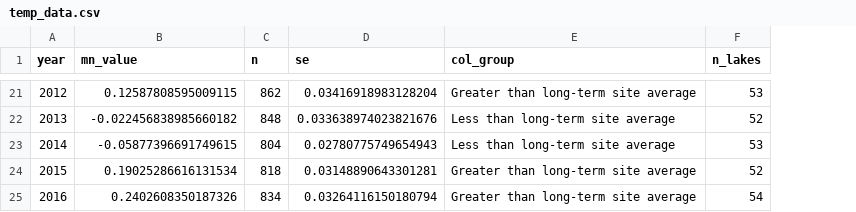
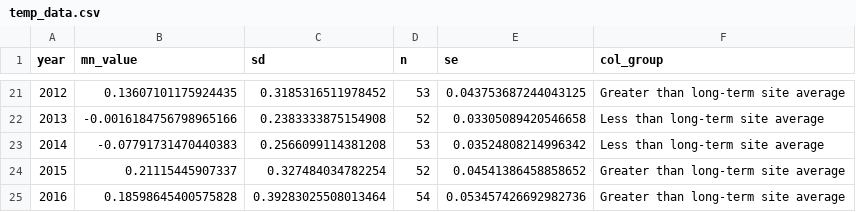
Before and after one commit to USEPA/ri_wq_trends, a CSV file: data/temp_data.csv, drawn as a sheet; only a part is shown, gaps mark what is left out; removed rows and columns are numbered as before the commit, all else as after; the diff covers the shown part only; the diff names each change by its address in the sheet, - before the commit and + after, or states it on an @@ line.

```diff
--- a/data/temp_data.csv
+++ b/data/temp_data.csv
+column C (sd), rows 21-25: 0.3185316511978452 | 0.2383333875154908 | 0.2566099114381208 | 0.327484034782254 | 0.39283025508013464
-column F (n_lakes), rows 21-25: 53 | 52 | 53 | 52 | 54
-B21 (mn_value): 0.12587808595009115
+B21 (mn_value): 0.13607101175924435
-D21 (n): 862
+D21 (n): 53
-E21 (se): 0.03416918983128204
+E21 (se): 0.043753687244043125
-B22 (mn_value): -0.022456838985660182
+B22 (mn_value): -0.0016184756798965166
-D22 (n): 848
+D22 (n): 52
-E22 (se): 0.033638974023821676
+E22 (se): 0.03305089420546658
-B23 (mn_value): -0.05877396691749615
+B23 (mn_value): -0.07791731470440383
-D23 (n): 804
+D23 (n): 53
-E23 (se): 0.02780775749654943
+E23 (se): 0.03524808214996342
-B24 (mn_value): 0.19025286616131534
+B24 (mn_value): 0.21115445907337
-D24 (n): 818
+D24 (n): 52
-E24 (se): 0.03148890643301281
+E24 (se): 0.04541386458858652
-B25 (mn_value): 0.2402608350187326
+B25 (mn_value): 0.18598645400575828
-D25 (n): 834
+D25 (n): 54
-E25 (se): 0.03264116150180794
+E25 (se): 0.053457426692982736
```
Also changed, not shown: 59 edited cells elsewhere in this file, data/chla_data.csv, data/np_data.csv, 24 other files.
